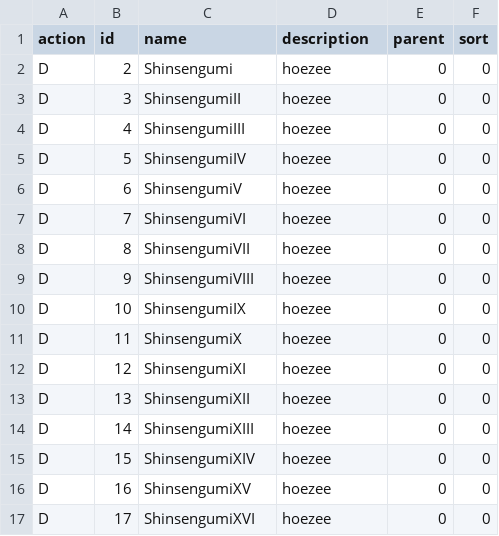
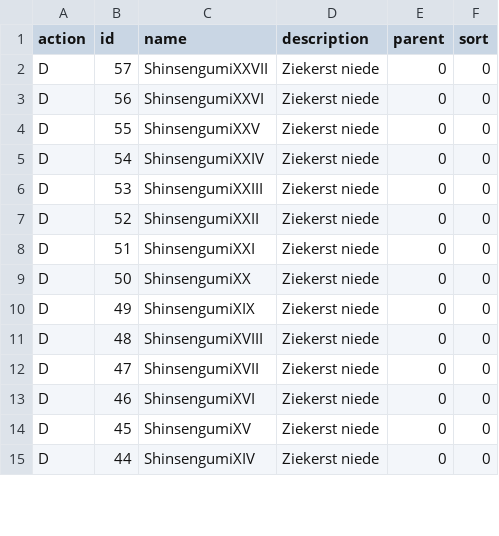
Before and after one commit to ScaraMcDuck/cosnics-archive, a CSV file: dokeos/webservice/examples/group_delete.csv, drawn as a sheet; only a part is shown; the diff covers the shown part only.

```diff
--- a/dokeos/webservice/examples/group_delete.csv
+++ b/dokeos/webservice/examples/group_delete.csv
@@ -1,17 +1,15 @@
 action;id;name;description;parent;sort
-D;2;Shinsengumi;hoezee;0;0
-D;3;ShinsengumiII;hoezee;0;0
-D;4;ShinsengumiIII;hoezee;0;0
-D;5;ShinsengumiIV;hoezee;0;0
-D;6;ShinsengumiV;hoezee;0;0
-D;7;ShinsengumiVI;hoezee;0;0
-D;8;ShinsengumiVII;hoezee;0;0
-D;9;ShinsengumiVIII;hoezee;0;0
-D;10;ShinsengumiIX;hoezee;0;0
-D;11;ShinsengumiX;hoezee;0;0
-D;12;ShinsengumiXI;hoezee;0;0
-D;13;ShinsengumiXII;hoezee;0;0
-D;14;ShinsengumiXIII;hoezee;0;0
-D;15;ShinsengumiXIV;hoezee;0;0
-D;16;ShinsengumiXV;hoezee;0;0
-D;17;ShinsengumiXVI;hoezee;0;0
+D;57;ShinsengumiXXVII;Ziekerst niede;0;0
+D;56;ShinsengumiXXVI;Ziekerst niede;0;0
+D;55;ShinsengumiXXV;Ziekerst niede;0;0
+D;54;ShinsengumiXXIV;Ziekerst niede;0;0
+D;53;ShinsengumiXXIII;Ziekerst niede;0;0
+D;52;ShinsengumiXXII;Ziekerst niede;0;0
+D;51;ShinsengumiXXI;Ziekerst niede;0;0
+D;50;ShinsengumiXX;Ziekerst niede;0;0
+D;49;ShinsengumiXIX;Ziekerst niede;0;0
+D;48;ShinsengumiXVIII;Ziekerst niede;0;0
+D;47;ShinsengumiXVII;Ziekerst niede;0;0
+D;46;ShinsengumiXVI;Ziekerst niede;0;0
+D;45;ShinsengumiXV;Ziekerst niede;0;0
+D;44;ShinsengumiXIV;Ziekerst niede;0;0
```
Also changed, not shown: 3 added rows, 1 removed row and 38 edited cells elsewhere in this file, dokeos/webservice/examples/course_import.csv, dokeos/webservice/examples/course_subs.csv, 10 other files.
